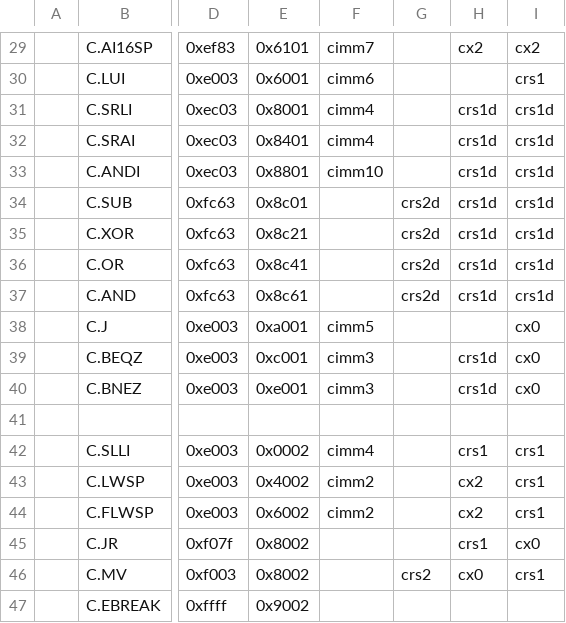
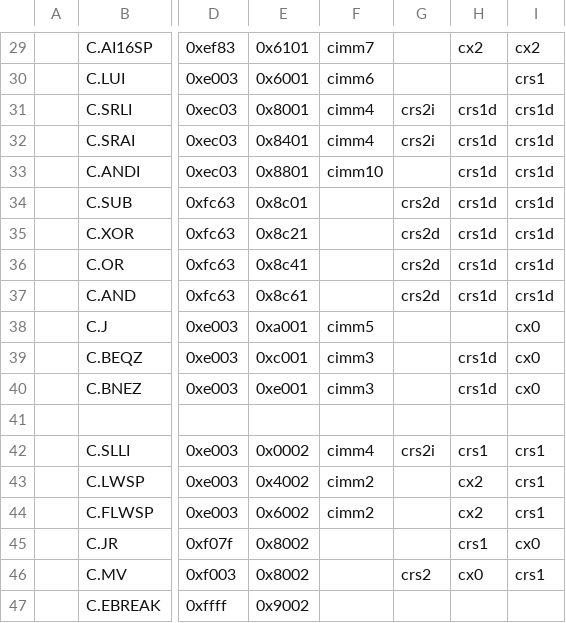
Before and after one commit to shin-yamashita/rv32emc, a CSV file: rvsim/c-insn.csv, drawn as a sheet; only a part is shown, gaps mark what is left out; the diff names each change by its address in the sheet, - before the commit and + after, or states it on an @@ line.

```diff
--- a/rvsim/c-insn.csv
+++ b/rvsim/c-insn.csv
-G31:G32: (empty)
+G31:G32: crs2i
-G42: (empty)
+G42: crs2i
```
Also changed, not shown: rvsim/RV-insn.csv, 6 other files.
